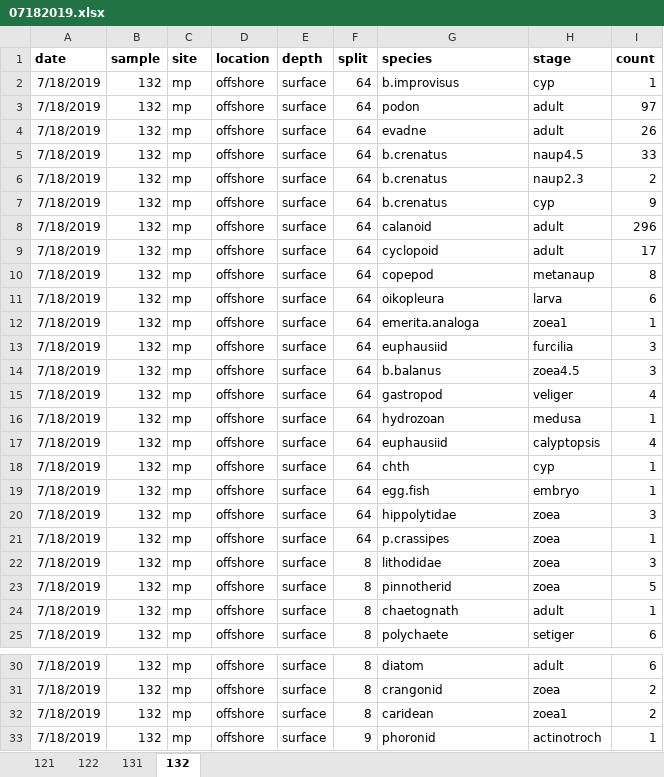
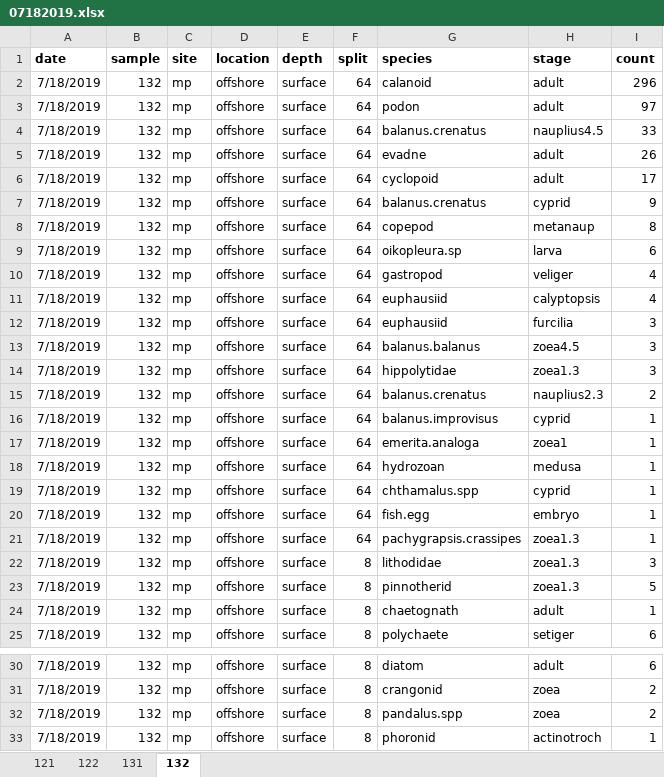
Before and after one commit to hjkilleen/fronts, an Excel workbook: data/biology/counts/07182019.xlsx, sheet 132, drawn as a sheet; only a part is shown, gaps mark what is left out; values as stored, in another font and other column widths than the file's, no borders; charts and pictures not drawn; removed rows and columns are numbered as before the commit, all else as after; the diff names each change by its address in the sheet, - before the commit and + after, or states it on an @@ line.

```diff
--- a/data/biology/counts/07182019.xlsx (sheet 132)
+++ b/data/biology/counts/07182019.xlsx (sheet 132)
-G2 (species): b.improvisus
+G2 (species): calanoid
-H2 (stage): cyp
+H2 (stage): adult
-I2 (count): 1
+I2 (count): 296
+row 4: 7/18/2019 | 132 | mp | offshore | surface | 64 | balanus.crenatus | nauplius4.5 | 33
-row 5: 7/18/2019 | 132 | mp | offshore | surface | 64 | b.crenatus | naup4.5 | 33
-row 6: 7/18/2019 | 132 | mp | offshore | surface | 64 | b.crenatus | naup2.3 | 2
-row 7: 7/18/2019 | 132 | mp | offshore | surface | 64 | b.crenatus | cyp | 9
-row 8: 7/18/2019 | 132 | mp | offshore | surface | 64 | calanoid | adult | 296
+row 7: 7/18/2019 | 132 | mp | offshore | surface | 64 | balanus.crenatus | cyprid | 9
-G9 (species): oikopleura
+G9 (species): oikopleura.sp
@@ row 15 moved to row 10: 7/18/2019 @@
@@ row 17 moved to row 11: 7/18/2019 @@
@@ row 13 moved to row 12: 7/18/2019 @@
+row 13: 7/18/2019 | 132 | mp | offshore | surface | 64 | balanus.balanus | zoea4.5 | 3
+row 14: 7/18/2019 | 132 | mp | offshore | surface | 64 | hippolytidae | zoea1.3 | 3
+row 15: 7/18/2019 | 132 | mp | offshore | surface | 64 | balanus.crenatus | nauplius2.3 | 2
+row 16: 7/18/2019 | 132 | mp | offshore | surface | 64 | balanus.improvisus | cyprid | 1
-row 14: 7/18/2019 | 132 | mp | offshore | surface | 64 | b.balanus | zoea4.5 | 3
-G19 (species): chth
+G19 (species): chthamalus.spp
-H19 (stage): cyp
+H19 (stage): cyprid
-G20 (species): egg.fish
+G20 (species): fish.egg
-row 20: 7/18/2019 | 132 | mp | offshore | surface | 64 | hippolytidae | zoea | 3
-G21 (species): p.crassipes
+G21 (species): pachygrapsis.crassipes
-H21:H23 (stage): zoea
+H21:H23 (stage): zoea1.3
-G32 (species): caridean
+G32 (species): pandalus.spp
-H32 (stage): zoea1
+H32 (stage): zoea
-F33 (split): 9
+F33 (split): 8
```
Also changed, not shown: sheet 121, sheet 131, sheet 122, charts or pictures, data/biology/counts/06232020.xlsx, data/biology/counts/06302020.xlsx, 7 other files.
